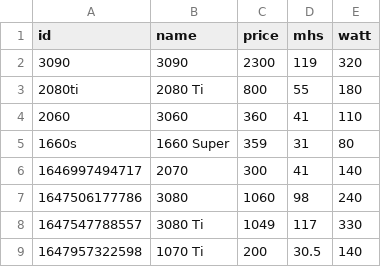
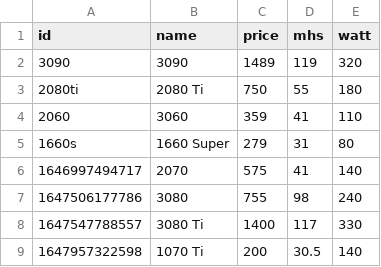
Before and after one commit to DamienShahan/Crypto-Farming-Analyser, a CSV file: etc-gpus.csv, drawn as a sheet.

Commit message:
updated gpu prices

```diff
--- a/etc-gpus.csv
+++ b/etc-gpus.csv
@@ -1,9 +1,9 @@
 id,name,price,mhs,watt
-3090,3090,2300,119,320
-2080ti,"2080 Ti",800,55,180
-2060,3060,360,41,110
-1660s,"1660 Super",359,31,80
-1646997494717,2070,300,41,140
-1647506177786,3080,1060,98,240
-1647547788557,"3080 Ti",1049,117,330
+3090,3090,1489,119,320
+2080ti,"2080 Ti",750,55,180
+2060,3060,359,41,110
+1660s,"1660 Super",279,31,80
+1646997494717,2070,575,41,140
+1647506177786,3080,755,98,240
+1647547788557,"3080 Ti",1400,117,330
 1647957322598,"1070 Ti",200,30.5,140
```
Also changed, not shown: rvn-gpus.csv.
